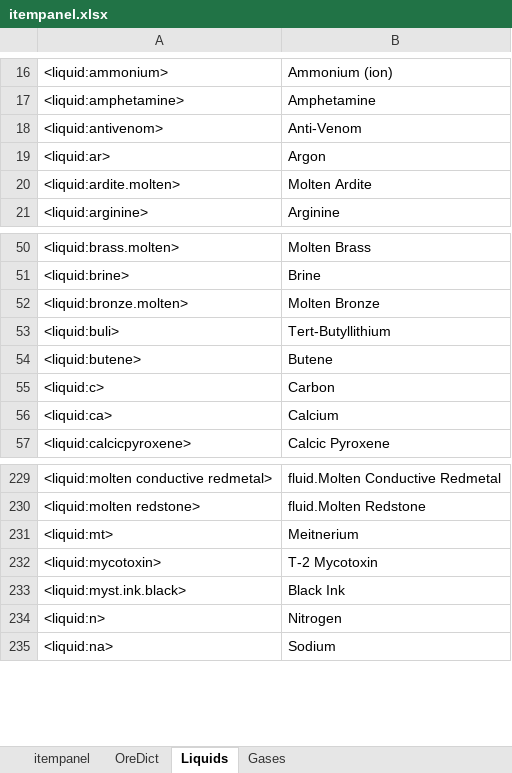
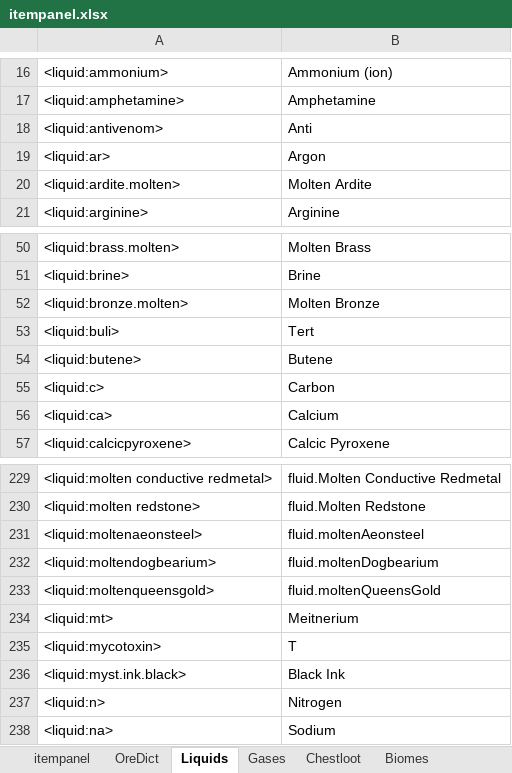
Before and after one commit to InfinityRaider/Infinity-Beyond, an Excel workbook: minecraft/scripts/itempanel.xlsx, sheet Liquids, drawn as a sheet; only a part is shown, gaps mark what is left out; values as stored, in another font and other column widths than the file's, no borders; addresses are those after the commit; the diff names each change by its address in the sheet, - before the commit and + after, or states it on an @@ line.

```diff
--- a/minecraft/scripts/itempanel.xlsx (sheet Liquids)
+++ b/minecraft/scripts/itempanel.xlsx (sheet Liquids)
+sheet tab: Chestloot
+sheet tab: Biomes
-B18: Anti-Venom
+B18: Anti
-B53: Tert-Butyllithium
+B53: Tert
+row 231: <liquid:moltenaeonsteel> | fluid.moltenAeonsteel
+row 232: <liquid:moltendogbearium> | fluid.moltenDogbearium
+row 233: <liquid:moltenqueensgold> | fluid.moltenQueensGold
-B235: T-2 Mycotoxin
+B235: T
```
Also changed, not shown: sheet itempanel, sheet OreDict, other sheet tabs, Modlist.xlsx, 33 other files.
